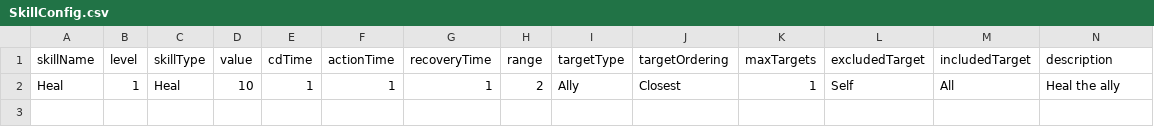
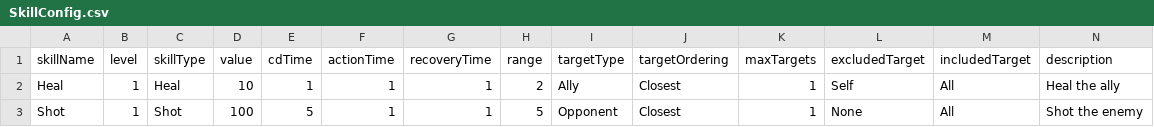
Before and after one commit to TigerSun86/GobangAdventure, a CSV file: Unity/NewWheel/Brock/Assets/Configs/SkillConfig.csv, drawn as a sheet; the diff names each change by its address in the sheet, - before the commit and + after, or states it on an @@ line.

Commit message:
Add skill Shot and weapon Shot Paper 1

```diff
--- a/Unity/NewWheel/Brock/Assets/Configs/SkillConfig.csv
+++ b/Unity/NewWheel/Brock/Assets/Configs/SkillConfig.csv
+row 3: Shot | 1 | Shot | 100 | 5 | 1 | 1 | 5 | Opponent | Closest | 1 | None | All | Shot the enemy
```
Also changed, not shown: Unity/NewWheel/Brock/Assets/Configs/WeaponConfig.csv, 4 other files.
